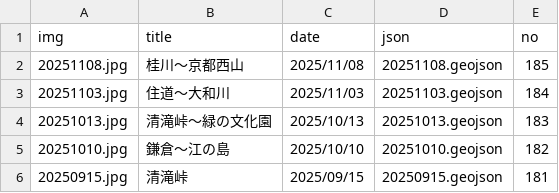
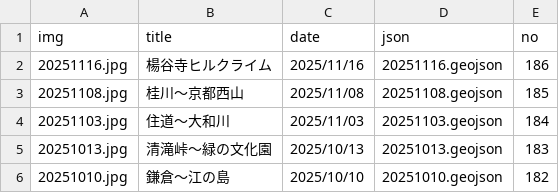
Before and after one commit to termat/potar, a CSV file: public/geojson/pota_data.csv, drawn as a sheet; only a part is shown; the shorter side is filled out with more unchanged rows; the diff names each change by its address in the sheet, - before the commit and + after, or states it on an @@ line.

```diff
--- a/public/geojson/pota_data.csv
+++ b/public/geojson/pota_data.csv
+row 2: 20251116.jpg | 楊谷寺ヒルクライム | 2025/11/16 | 20251116.geojson | 186
```
Also changed, not shown: 2 other files.
